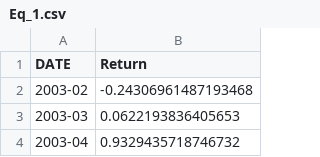
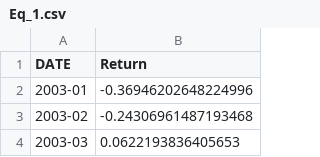
Before and after one commit to FELAB-KHU/S-PQuantTeam03, a CSV file: Eq_1.csv, drawn as a sheet; only a part is shown; the shorter side is filled out with more unchanged rows.

```diff
--- a/Eq_1.csv
+++ b/Eq_1.csv
@@ -1,2 +1,3 @@
 DATE,Return
+2003-01,-0.36946202648224996
 2003-02,-0.24306961487193468
```
Also changed, not shown: Eq_2.csv, Term_1.csv, 5 other files.
